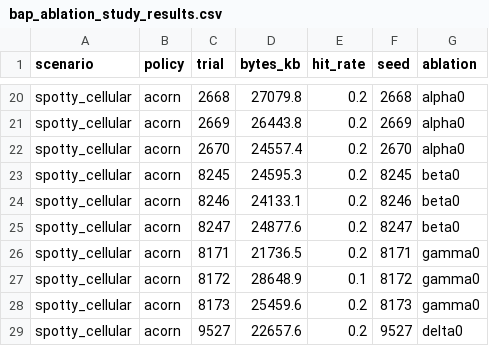
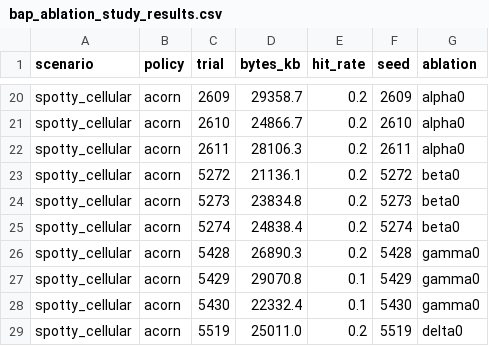
Before and after one commit to divineiloh/ACORN-Edu, a CSV file: results/data/bap_ablation_study_results.csv, drawn as a sheet; only a part is shown, gaps mark what is left out; the diff covers the shown part only; the diff names each change by its address in the sheet, - before the commit and + after, or states it on an @@ line.

```diff
--- a/results/data/bap_ablation_study_results.csv
+++ b/results/data/bap_ablation_study_results.csv
-C20 (trial): 2668
+C20 (trial): 2609
-D20 (bytes_kb): 27079.8
+D20 (bytes_kb): 29358.7
-F20 (seed): 2668
+F20 (seed): 2609
-C21 (trial): 2669
+C21 (trial): 2610
-D21 (bytes_kb): 26443.8
+D21 (bytes_kb): 24866.7
-F21 (seed): 2669
+F21 (seed): 2610
-C22 (trial): 2670
+C22 (trial): 2611
-D22 (bytes_kb): 24557.4
+D22 (bytes_kb): 28106.3
-F22 (seed): 2670
+F22 (seed): 2611
-C23 (trial): 8245
+C23 (trial): 5272
-D23 (bytes_kb): 24595.3
+D23 (bytes_kb): 21136.1
-F23 (seed): 8245
+F23 (seed): 5272
-C24 (trial): 8246
+C24 (trial): 5273
-D24 (bytes_kb): 24133.1
+D24 (bytes_kb): 23834.8
-F24 (seed): 8246
+F24 (seed): 5273
-C25 (trial): 8247
+C25 (trial): 5274
-D25 (bytes_kb): 24877.6
+D25 (bytes_kb): 24838.4
-F25 (seed): 8247
+F25 (seed): 5274
-C26 (trial): 8171
+C26 (trial): 5428
-D26 (bytes_kb): 21736.5
+D26 (bytes_kb): 26890.3
-F26 (seed): 8171
+F26 (seed): 5428
-C27 (trial): 8172
+C27 (trial): 5429
-D27 (bytes_kb): 28648.9
+D27 (bytes_kb): 29070.8
-F27 (seed): 8172
+F27 (seed): 5429
-C28 (trial): 8173
+C28 (trial): 5430
-D28 (bytes_kb): 25459.6
+D28 (bytes_kb): 22332.4
-E28 (hit_rate): 0.2
+E28 (hit_rate): 0.1
-F28 (seed): 8173
+F28 (seed): 5430
-C29 (trial): 9527
+C29 (trial): 5519
-D29 (bytes_kb): 22657.6
+D29 (bytes_kb): 25011.0
-F29 (seed): 9527
+F29 (seed): 5519
```
Also changed, not shown: 2 added rows, 2 removed rows and 66 edited cells elsewhere in this file, results/ablation/ablation_summary_by_scenario.csv, results/data/bap_ablation_study_aggregates.csv, 14 other files.
